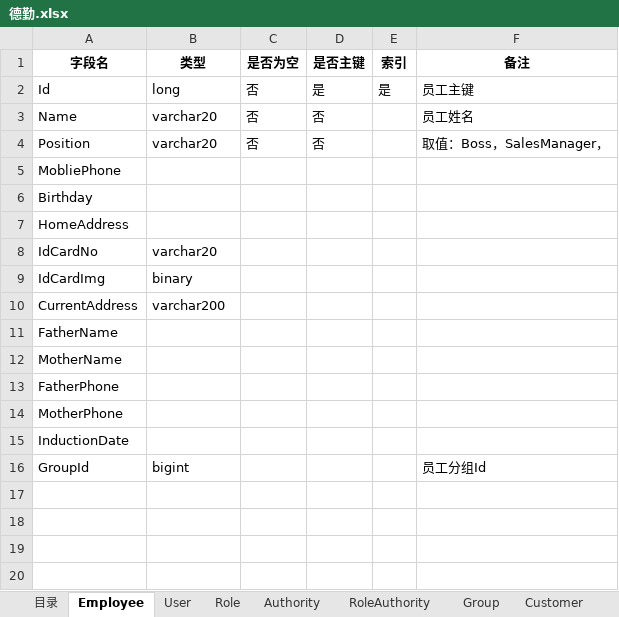
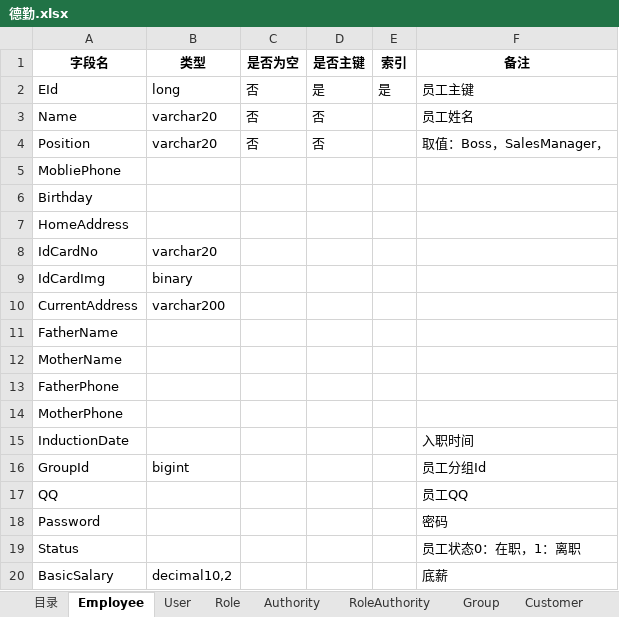
Before and after one commit to zhouyanfss/Deqin, an Excel workbook: docs/德勤.xlsx, sheet Employee, drawn as a sheet; values as stored, in another font and other column widths than the file's, no borders; the diff names each change by its address in the sheet, - before the commit and + after, or states it on an @@ line.

```diff
--- a/docs/德勤.xlsx (sheet Employee)
+++ b/docs/德勤.xlsx (sheet Employee)
-A2 (字段名): Id
+A2 (字段名): EId
-F15 (备注): (empty)
+F15 (备注): 入职时间
+row 17: QQ |  |  |  |  | 员工QQ
+row 18: Password |  |  |  |  | 密码
+row 19: Status |  |  |  |  | 员工状态0：在职，1：离职
+row 20: BasicSalary | decimal10,2 |  |  |  | 底薪
```
Also changed, not shown: sheet StockAccount, sheet Customer, other sheet tabs.
